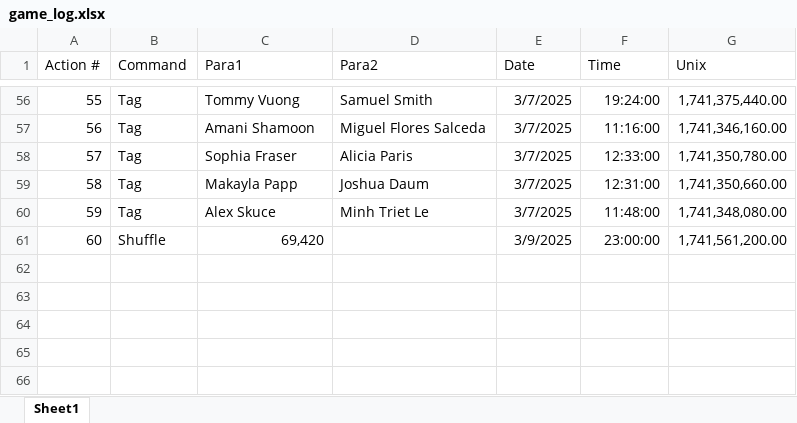
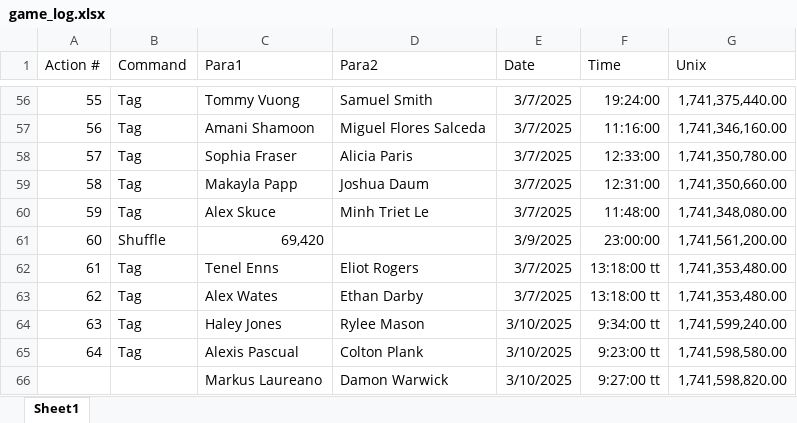
Before and after one commit to SalishGradTag/SalishGradTag.github.io, an Excel workbook: src/game_log.xlsx, sheet Sheet1, drawn as a sheet; only a part is shown, gaps mark what is left out; values as stored, in another font and other column widths than the file's, no borders; table styles not drawn; the diff names each change by its address in the sheet, - before the commit and + after, or states it on an @@ line.

```diff
--- a/src/game_log.xlsx (sheet Sheet1)
+++ b/src/game_log.xlsx (sheet Sheet1)
+row 62: 61 | Tag | Tenel Enns | Eliot Rogers | 3/7/2025 | 13:18:00 tt | 1,741,353,480.00
+row 63: 62 | Tag | Alex Wates | Ethan Darby | 3/7/2025 | 13:18:00 tt | 1,741,353,480.00
+row 64: 63 | Tag | Haley Jones | Rylee Mason | 3/10/2025 | 9:34:00 tt | 1,741,599,240.00
+row 65: 64 | Tag | Alexis Pascual | Colton Plank | 3/10/2025 | 9:23:00 tt | 1,741,598,580.00
+row 66:  |  | Markus Laureano | Damon Warwick | 3/10/2025 | 9:27:00 tt | 1,741,598,820.00
```
Also changed, not shown: src/player_data.xlsx, 3 other files.
